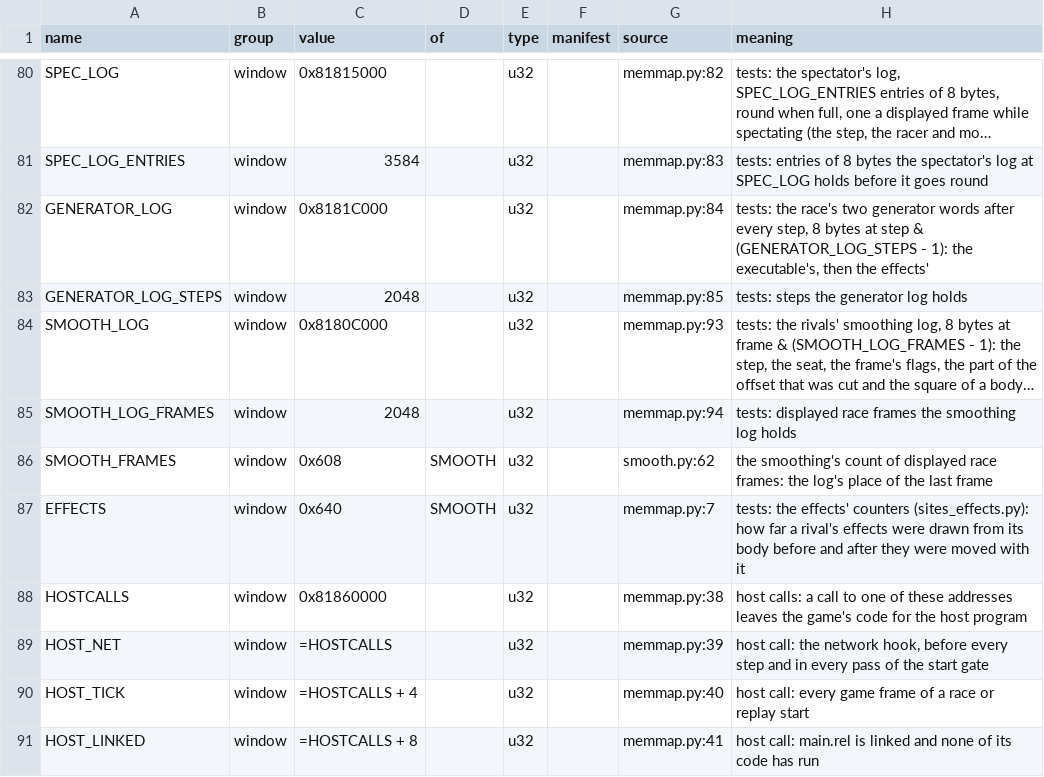
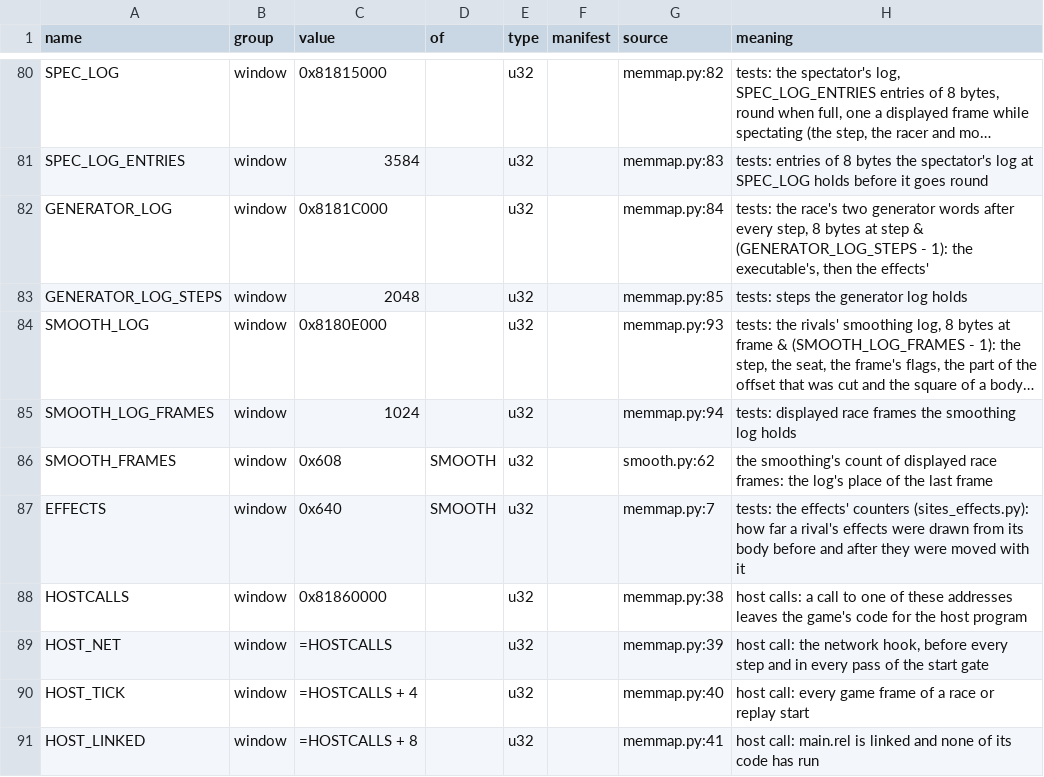
Before and after one commit to piconet-live/piconet-runner, a TSV file: port/facts/game.tsv, drawn as a sheet; only a part is shown, gaps mark what is left out; long unchanged cells end in …; the diff names each change by its address in the sheet, - before the commit and + after, or states it on an @@ line.

```diff
--- a/port/facts/game.tsv
+++ b/port/facts/game.tsv
-C84 (value): 0x8180C000
+C84 (value): 0x8180E000
-C85 (value): 2048
+C85 (value): 1024
```
Also changed, not shown: 4 other files.
